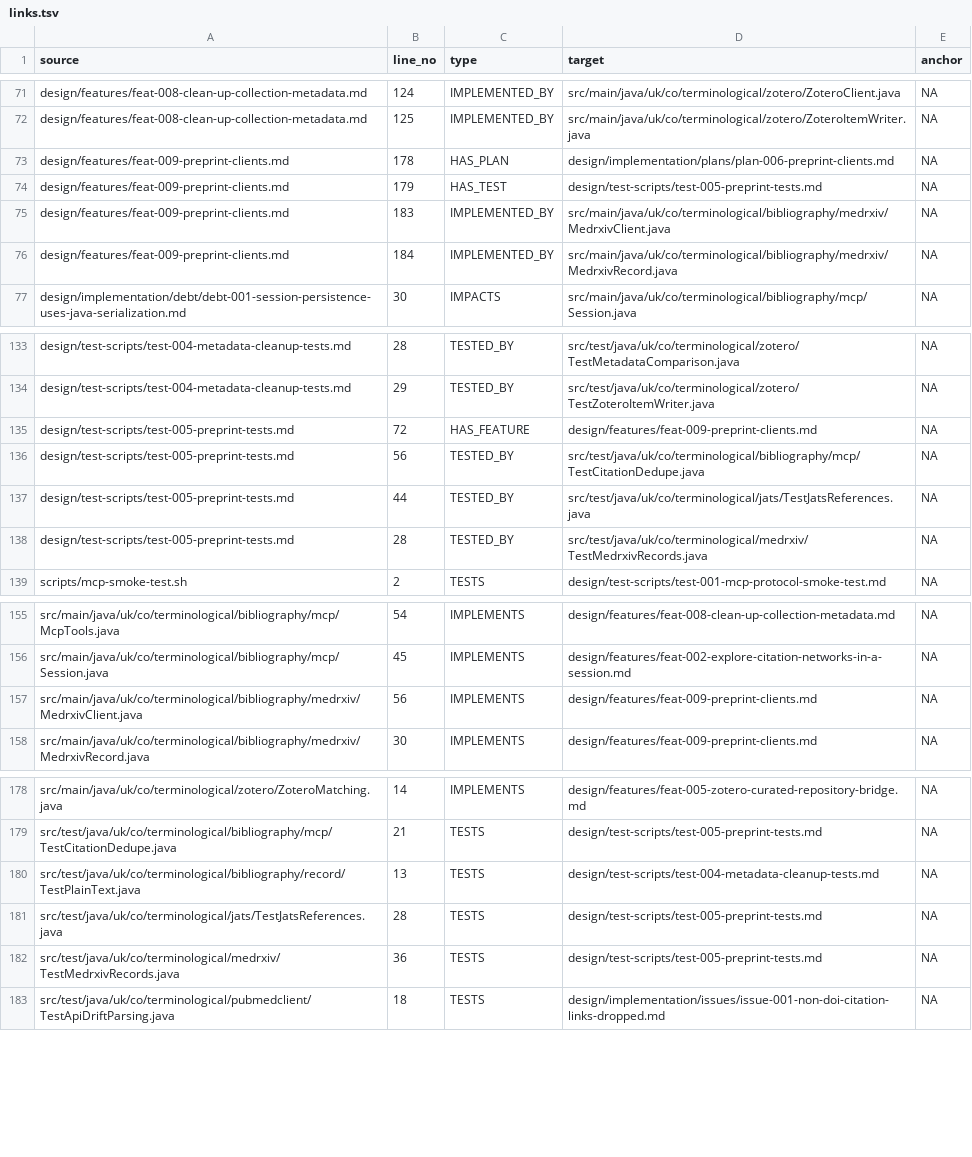
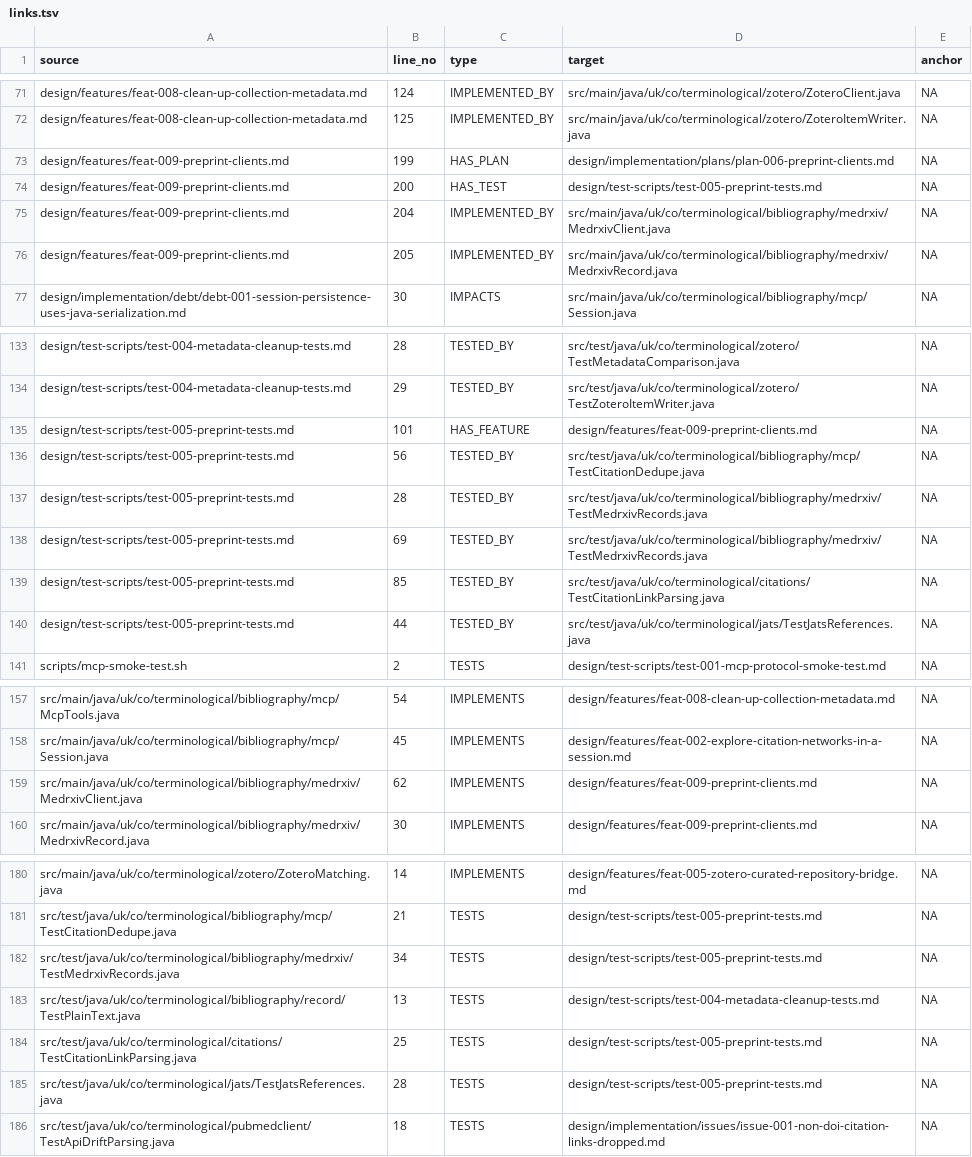
Before and after one commit to ai4ci/bibliography-mcp, a TSV file: .agents/em/links.tsv, drawn as a sheet; only a part is shown, gaps mark what is left out.

Commit message:
polish medrxiv: window search, published-version mapping, preprint zotero fields
Also fixes the citation sources that produced links with neither an identifier nor a
title, which is the mishmash half of this commit.

medRxiv:
- search is a date window, because that is what api.biorxiv.org offers: it lists what
  was posted between two dates, cursor-paged, and has no keyword search. A term is
  applied client-side requiring every word in the title or abstract - a
  phrase-as-substring filter made a two-word query return nothing in a window holding
  1498 preprints. No dates means the last 30 days, and a window too busy to read in
  full reports how much was scanned ("300 of 1498 records") so a partial answer cannot
  look like an empty one.
- the published version comes from /pubs and is exposed as an id mapping, so map_ids
  answers "was this preprint published?" with the journal DOI. A session holding both
  treats them as one work: right for a citation graph, and recorded as a choice.
- Zotero's preprint item type holds its container in `repository`, not
  `publicationTitle`: the writer maps it there and the clean-up report looks there,
  where before a published preprint had no repository and its container was reported
  as a gap on every item.

The links with neither identifier nor title, measured live at 33 of 80, are now 0:

- Crossref reference entries often carry only an `unstructured` citation string; that
  is now the title, and a reference with no identifier says IdType.UNK rather than
  claiming a manuscript identifier it does not have
- Europe PMC's unmatched reference rows are not empty: they carry
  `unstructuredInformation` with `match: N`, which is now read (17 of 31 rows for a
  real preprint were previously nameless)
- OpenCitations PID lists with no doi token keep their omid handle as an identifier,
  so the link is complete rather than dropped by the session

The total fell from 80 to 64 links because they now deduplicate properly, which is
the point. 109 tests, seven new and offline. The one test that pinned the old
OpenCitations behaviour is updated to pin the new one.

```diff
--- a/.agents/em/links.tsv
+++ b/.agents/em/links.tsv
@@ -72,6 +72,6 @@ design/features/feat-008-clean-up-collection-metadata.md	124	IMPLEMENTED_BY	src/
 design/features/feat-008-clean-up-collection-metadata.md	125	IMPLEMENTED_BY	src/main/java/uk/co/terminological/zotero/ZoteroItemWriter.java	NA
-design/features/feat-009-preprint-clients.md	178	HAS_PLAN	design/implementation/plans/plan-006-preprint-clients.md	NA
-design/features/feat-009-preprint-clients.md	179	HAS_TEST	design/test-scripts/test-005-preprint-tests.md	NA
-design/features/feat-009-preprint-clients.md	183	IMPLEMENTED_BY	src/main/java/uk/co/terminological/bibliography/medrxiv/MedrxivClient.java	NA
-design/features/feat-009-preprint-clients.md	184	IMPLEMENTED_BY	src/main/java/uk/co/terminological/bibliography/medrxiv/MedrxivRecord.java	NA
+design/features/feat-009-preprint-clients.md	199	HAS_PLAN	design/implementation/plans/plan-006-preprint-clients.md	NA
+design/features/feat-009-preprint-clients.md	200	HAS_TEST	design/test-scripts/test-005-preprint-tests.md	NA
+design/features/feat-009-preprint-clients.md	204	IMPLEMENTED_BY	src/main/java/uk/co/terminological/bibliography/medrxiv/MedrxivClient.java	NA
+design/features/feat-009-preprint-clients.md	205	IMPLEMENTED_BY	src/main/java/uk/co/terminological/bibliography/medrxiv/MedrxivRecord.java	NA
 design/implementation/debt/debt-001-session-persistence-uses-java-serialization.md	30	IMPACTS	src/main/java/uk/co/terminological/bibliography/mcp/Session.java	NA
@@ -134,6 +134,8 @@ design/test-scripts/test-004-metadata-cleanup-tests.md	28	TESTED_BY	src/test/jav
 design/test-scripts/test-004-metadata-cleanup-tests.md	29	TESTED_BY	src/test/java/uk/co/terminological/zotero/TestZoteroItemWriter.java	NA
-design/test-scripts/test-005-preprint-tests.md	72	HAS_FEATURE	design/features/feat-009-preprint-clients.md	NA
+design/test-scripts/test-005-preprint-tests.md	101	HAS_FEATURE	design/features/feat-009-preprint-clients.md	NA
 design/test-scripts/test-005-preprint-tests.md	56	TESTED_BY	src/test/java/uk/co/terminological/bibliography/mcp/TestCitationDedupe.java	NA
+design/test-scripts/test-005-preprint-tests.md	28	TESTED_BY	src/test/java/uk/co/terminological/bibliography/medrxiv/TestMedrxivRecords.java	NA
+design/test-scripts/test-005-preprint-tests.md	69	TESTED_BY	src/test/java/uk/co/terminological/bibliography/medrxiv/TestMedrxivRecords.java	NA
+design/test-scripts/test-005-preprint-tests.md	85	TESTED_BY	src/test/java/uk/co/terminological/citations/TestCitationLinkParsing.java	NA
 design/test-scripts/test-005-preprint-tests.md	44	TESTED_BY	src/test/java/uk/co/terminological/jats/TestJatsReferences.java	NA
-design/test-scripts/test-005-preprint-tests.md	28	TESTED_BY	src/test/java/uk/co/terminological/medrxiv/TestMedrxivRecords.java	NA
 scripts/mcp-smoke-test.sh	2	TESTS	design/test-scripts/test-001-mcp-protocol-smoke-test.md	NA
@@ -156,3 +158,3 @@ src/main/java/uk/co/terminological/bibliography/mcp/McpTools.java	54	IMPLEMENTS
 src/main/java/uk/co/terminological/bibliography/mcp/Session.java	45	IMPLEMENTS	design/features/feat-002-explore-citation-networks-in-a-session.md	NA
-src/main/java/uk/co/terminological/bibliography/medrxiv/MedrxivClient.java	56	IMPLEMENTS	design/features/feat-009-preprint-clients.md	NA
+src/main/java/uk/co/terminological/bibliography/medrxiv/MedrxivClient.java	62	IMPLEMENTS	design/features/feat-009-preprint-clients.md	NA
 src/main/java/uk/co/terminological/bibliography/medrxiv/MedrxivRecord.java	30	IMPLEMENTS	design/features/feat-009-preprint-clients.md	NA
@@ -179,5 +181,6 @@ src/main/java/uk/co/terminological/zotero/ZoteroMatching.java	14	IMPLEMENTS	desi
 src/test/java/uk/co/terminological/bibliography/mcp/TestCitationDedupe.java	21	TESTS	design/test-scripts/test-005-preprint-tests.md	NA
+src/test/java/uk/co/terminological/bibliography/medrxiv/TestMedrxivRecords.java	34	TESTS	design/test-scripts/test-005-preprint-tests.md	NA
 src/test/java/uk/co/terminological/bibliography/record/TestPlainText.java	13	TESTS	design/test-scripts/test-004-metadata-cleanup-tests.md	NA
+src/test/java/uk/co/terminological/citations/TestCitationLinkParsing.java	25	TESTS	design/test-scripts/test-005-preprint-tests.md	NA
 src/test/java/uk/co/terminological/jats/TestJatsReferences.java	28	TESTS	design/test-scripts/test-005-preprint-tests.md	NA
-src/test/java/uk/co/terminological/medrxiv/TestMedrxivRecords.java	36	TESTS	design/test-scripts/test-005-preprint-tests.md	NA
 src/test/java/uk/co/terminological/pubmedclient/TestApiDriftParsing.java	18	TESTS	design/implementation/issues/issue-001-non-doi-citation-links-dropped.md	NA
```
Also changed, not shown: .agents/em/files.tsv, 20 other files.
